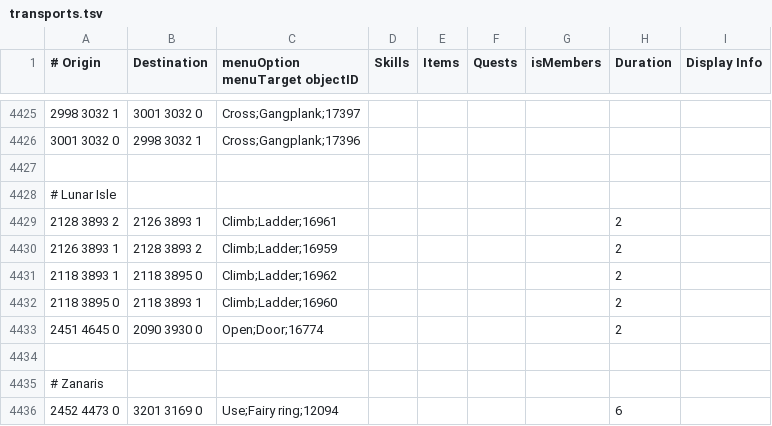
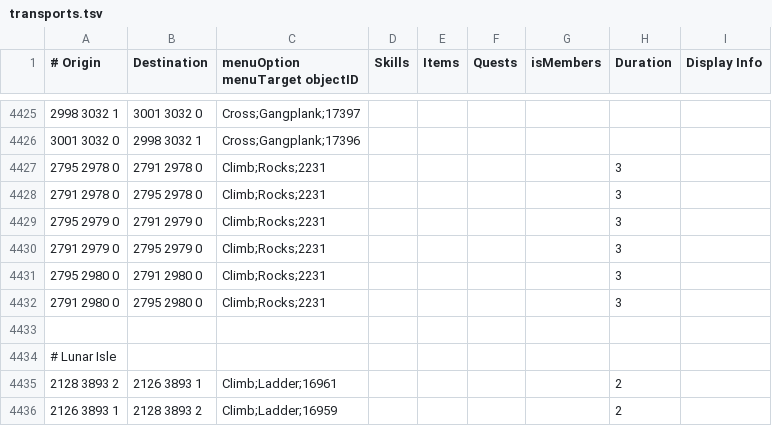
Before and after one commit to NewGenEng/Microbot, a TSV file: runelite-client/src/main/resources/net/runelite/client/plugins/microbot/shortestpath/transports.tsv, drawn as a sheet; only a part is shown, gaps mark what is left out; the shorter side is filled out with more unchanged rows; the diff names each change by its address in the sheet, - before the commit and + after, or states it on an @@ line.

Commit message:
feat: add rocks onto cairn isle

```diff
--- a/runelite-client/src/main/resources/net/runelite/client/plugins/microbot/shortestpath/transports.tsv
+++ b/runelite-client/src/main/resources/net/runelite/client/plugins/microbot/shortestpath/transports.tsv
+row 4427: 2795 2978 0 | 2791 2978 0 | Climb;Rocks;2231 |  |  |  |  | 3
+row 4428: 2791 2978 0 | 2795 2978 0 | Climb;Rocks;2231 |  |  |  |  | 3
+row 4429: 2795 2979 0 | 2791 2979 0 | Climb;Rocks;2231 |  |  |  |  | 3
+row 4430: 2791 2979 0 | 2795 2979 0 | Climb;Rocks;2231 |  |  |  |  | 3
+row 4431: 2795 2980 0 | 2791 2980 0 | Climb;Rocks;2231 |  |  |  |  | 3
+row 4432: 2791 2980 0 | 2795 2980 0 | Climb;Rocks;2231 |  |  |  |  | 3
```
